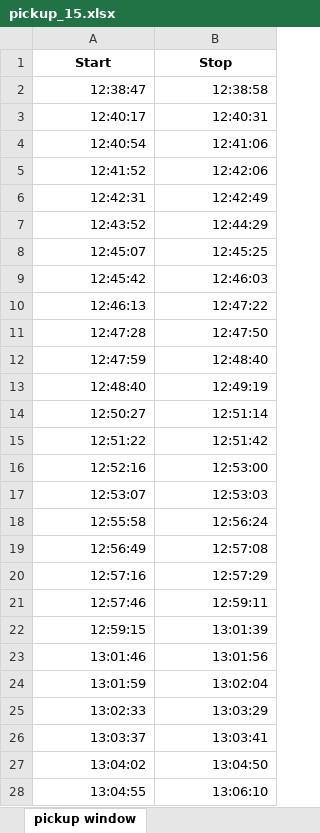
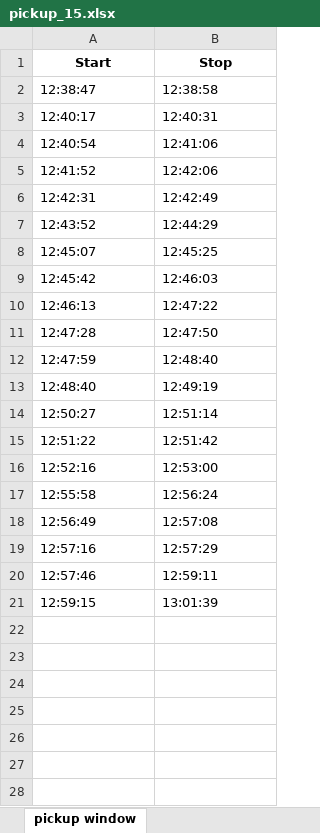
Before and after one commit to Sluss12/cs-4830-systems-simulation, an Excel workbook: Project 2/data_sets/pickup_15.xlsx, sheet pickup window, drawn as a sheet; only a part is shown; values as stored, in another font and other column widths than the file's, no borders; removed rows and columns are numbered as before the commit, all else as after; the diff covers the shown part only; the diff names each change by its address in the sheet, - before the commit and + after, or states it on an @@ line.

```diff
--- a/Project 2/data_sets/pickup_15.xlsx (sheet pickup window)
+++ b/Project 2/data_sets/pickup_15.xlsx (sheet pickup window)
-A2:B16 alignment: right
+A2:B16 alignment: left
-row 17: 12:53:07 | 12:53:03
-A17:B21 alignment: right
+A17:B21 alignment: left
-row 23: 13:01:46 | 13:01:56
-row 24: 13:01:59 | 13:02:04
-row 25: 13:02:33 | 13:03:29
-row 26: 13:03:37 | 13:03:41
-row 27: 13:04:02 | 13:04:50
-row 28: 13:04:55 | 13:06:10
```
Also changed, not shown: 2 removed rows elsewhere in this sheet, Project 2/data_sets/order_15.xlsx, Project 2/data_sets/payment_15.xlsx, 36 other files.
